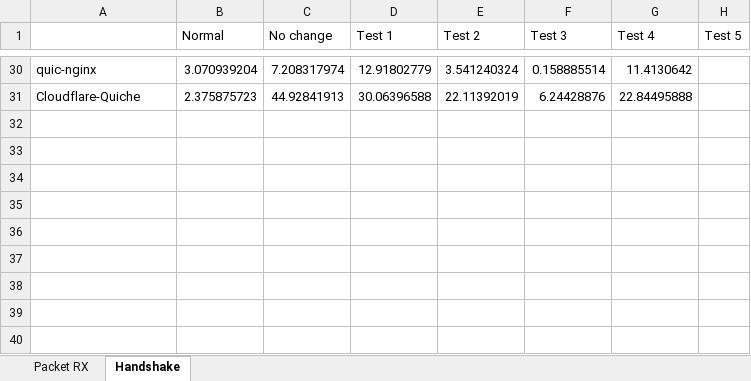
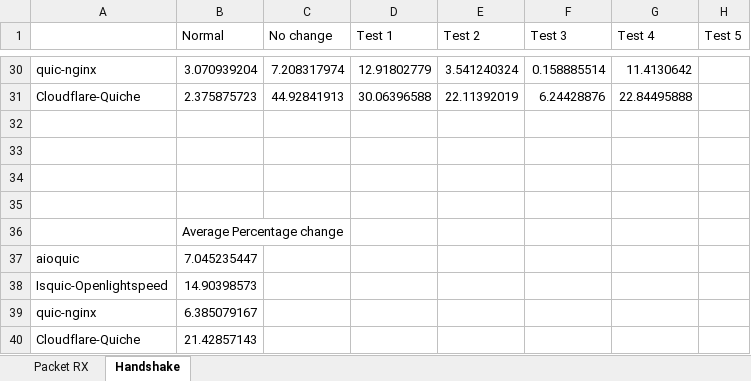
Before and after one commit to shaan2610/BTP, an Excel workbook: Experimental data/BTP Graph.xlsx, sheet Handshake, drawn as a sheet; only a part is shown, gaps mark what is left out; values as stored, in another font and other column widths than the file's, no borders; charts and pictures not drawn; the diff names each change by its address in the sheet, - before the commit and + after, or states it on an @@ line.

Commit message:
Graph added for average change

```diff
--- a/Experimental data/BTP Graph.xlsx (sheet Handshake)
+++ b/Experimental data/BTP Graph.xlsx (sheet Handshake)
+row 32: (empty)
+row 33: (empty)
+row 34: (empty)
+row 35: (empty)
+row 36:  | Average Percentage change
+row 37: aioquic | 7.045235447
+row 38: Isquic-Openlightspeed | 14.90398573
+row 39: quic-nginx | 6.385079167
+row 40: Cloudflare-Quiche | 21.42857143
```
Also changed, not shown: sheet Packet RX, charts or pictures, 2 other files.
